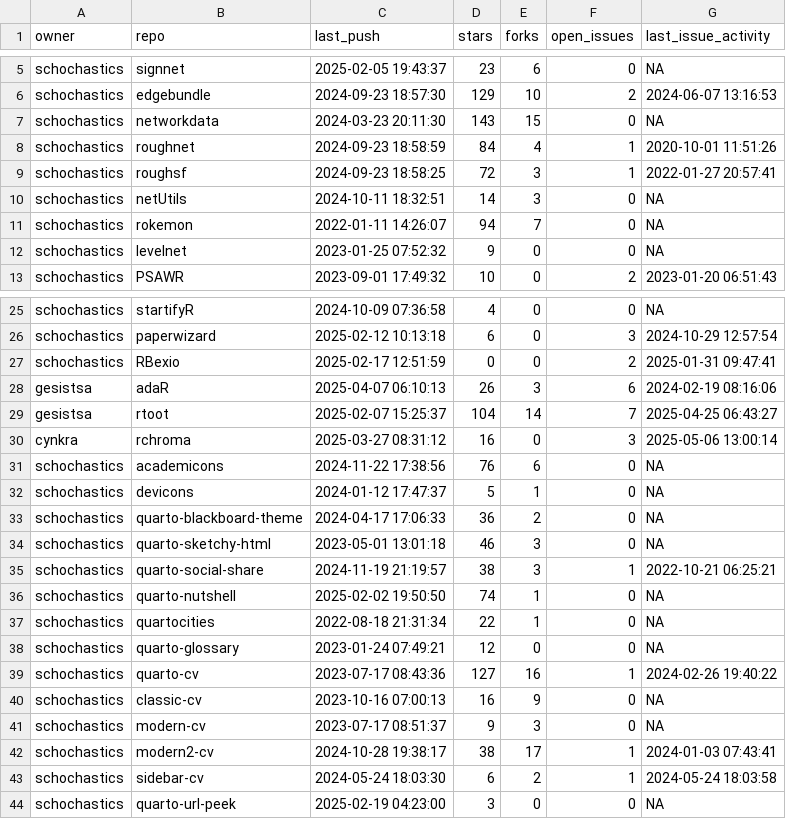
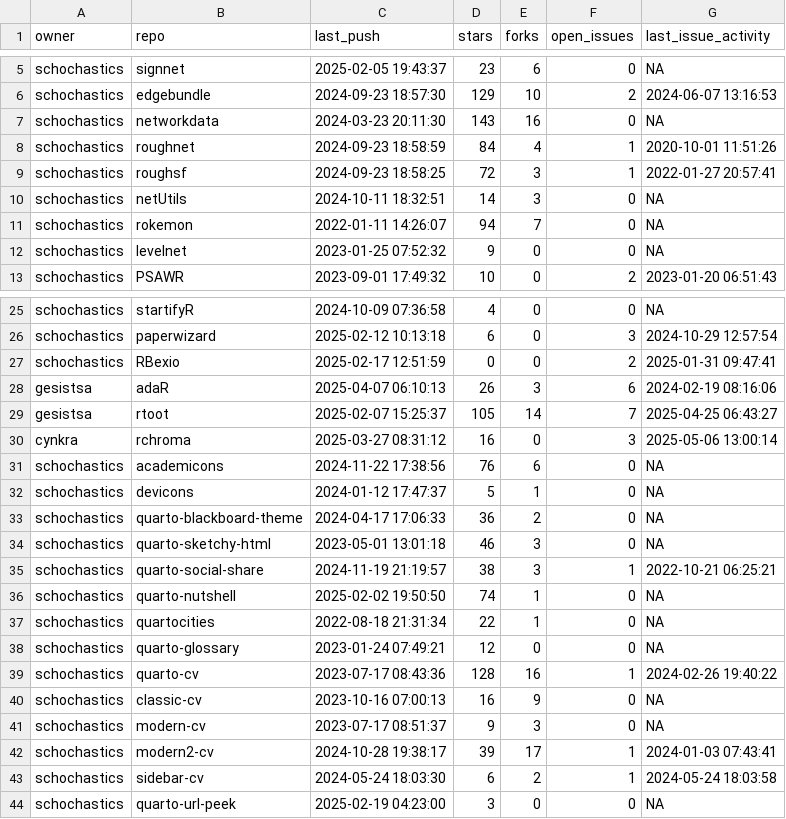
Before and after one commit to schochastics/gh-dashboard, a CSV file: current_week.csv, drawn as a sheet; only a part is shown, gaps mark what is left out.

```diff
--- a/current_week.csv
+++ b/current_week.csv
@@ -6,3 +6,3 @@
 "schochastics","edgebundle",2024-09-23 18:57:30,129,10,2,2024-06-07 13:16:53
-"schochastics","networkdata",2024-03-23 20:11:30,143,15,0,NA
+"schochastics","networkdata",2024-03-23 20:11:30,143,16,0,NA
 "schochastics","roughnet",2024-09-23 18:58:59,84,4,1,2020-10-01 11:51:26
@@ -28,3 +28,3 @@
 "gesistsa","adaR",2025-04-07 06:10:13,26,3,6,2024-02-19 08:16:06
-"gesistsa","rtoot",2025-02-07 15:25:37,104,14,7,2025-04-25 06:43:27
+"gesistsa","rtoot",2025-02-07 15:25:37,105,14,7,2025-04-25 06:43:27
 "cynkra","rchroma",2025-03-27 08:31:12,16,0,3,2025-05-06 13:00:14
@@ -38,6 +38,6 @@
 "schochastics","quarto-glossary",2023-01-24 07:49:21,12,0,0,NA
-"schochastics","quarto-cv",2023-07-17 08:43:36,127,16,1,2024-02-26 19:40:22
+"schochastics","quarto-cv",2023-07-17 08:43:36,128,16,1,2024-02-26 19:40:22
 "schochastics","classic-cv",2023-10-16 07:00:13,16,9,0,NA
 "schochastics","modern-cv",2023-07-17 08:51:37,9,3,0,NA
-"schochastics","modern2-cv",2024-10-28 19:38:17,38,17,1,2024-01-03 07:43:41
+"schochastics","modern2-cv",2024-10-28 19:38:17,39,17,1,2024-01-03 07:43:41
 "schochastics","sidebar-cv",2024-05-24 18:03:30,6,2,1,2024-05-24 18:03:58
```
Also changed, not shown: last_week.csv.
